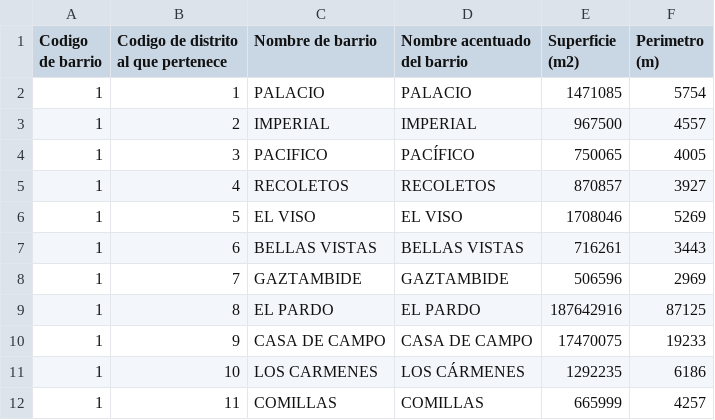
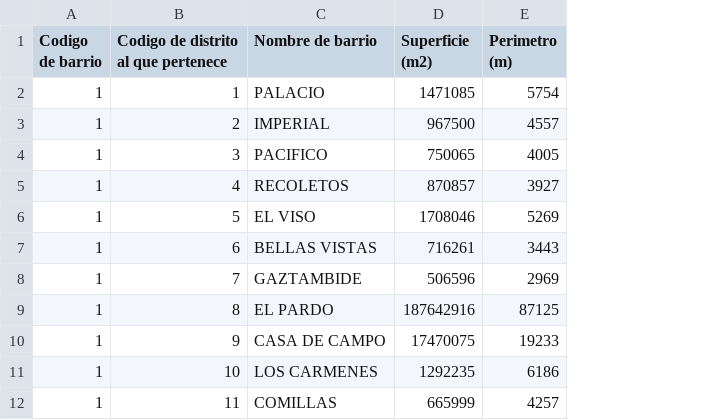
Before and after one commit to rubengomez97/Curso2018-2019, a CSV file: HandsOn/Group16/CSV/CALLEJERO_VIGENTE_BARRIOS_201809.csv, drawn as a sheet; only a part is shown; the diff names each change by its address in the sheet, - before the commit and + after, or states it on an @@ line.

Commit message:
handsOn task number 2

```diff
--- a/HandsOn/Group16/CSV/CALLEJERO_VIGENTE_BARRIOS_201809.csv
+++ b/HandsOn/Group16/CSV/CALLEJERO_VIGENTE_BARRIOS_201809.csv
-column D (Nombre acentuado del barrio), rows 2-12: PALACIO | IMPERIAL | PACÍFICO | RECOLETOS | EL VISO | BELLAS VISTAS | GAZTAMBIDE | EL PARDO | CASA DE CAMPO | LOS CÁRMENES | COMILLAS
```
Also changed, not shown: HandsOn/Group16/CSV/CALLEJERO_VIGENTE_DISTRITOS_201809.csv, 9 other files.
